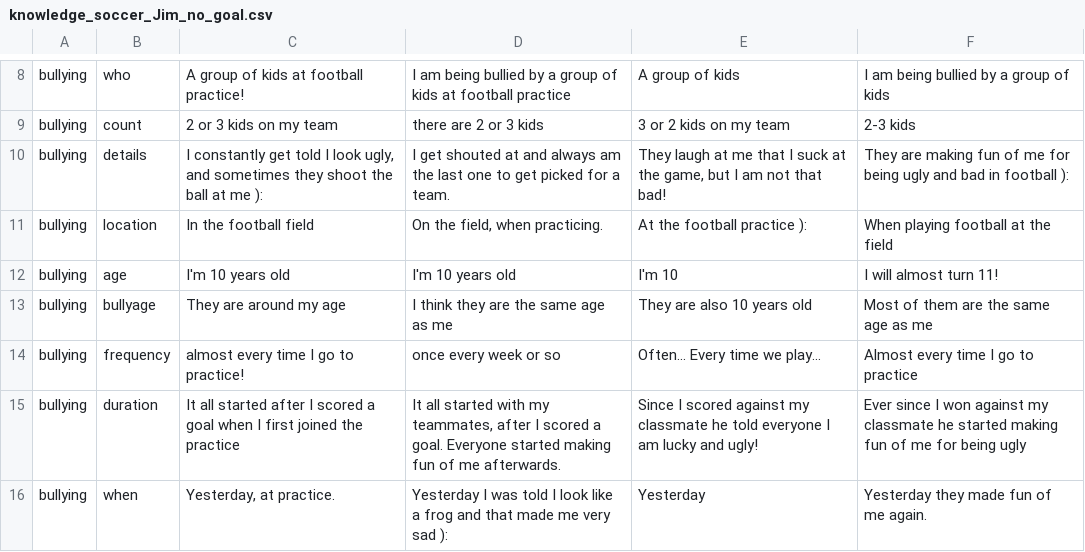
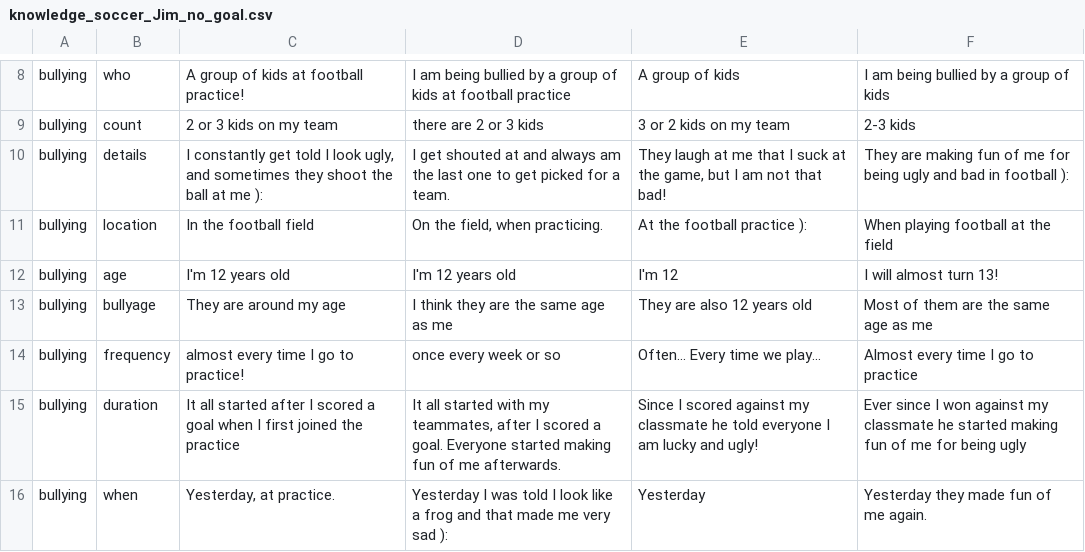
Before and after one commit to alowayyedm/LilobotTraining, a CSV file: dktbdiagent/files/knowledge/knowledge_soccer_Jim_no_goal.csv, drawn as a sheet; only a part is shown, gaps mark what is left out.

```diff
--- a/dktbdiagent/files/knowledge/knowledge_soccer_Jim_no_goal.csv
+++ b/dktbdiagent/files/knowledge/knowledge_soccer_Jim_no_goal.csv
@@ -11,4 +11,4 @@ bullying,details,"I constantly get told I look ugly, and sometimes they shoot th
 bullying,location,In the football field,"On the field, when practicing.",At the football practice ):,When playing football at the field
-bullying,age,"I'm 10 years old","I'm 10 years old","I'm 10","I will almost turn 11!"
-bullying,bullyage,"They are around my age","I think they are the same age as me","They are also 10 years old","Most of them are the same age as me"
+bullying,age,"I'm 12 years old","I'm 12 years old","I'm 12","I will almost turn 13!"
+bullying,bullyage,"They are around my age","I think they are the same age as me","They are also 12 years old","Most of them are the same age as me"
 bullying,frequency,almost every time I go to practice!,once every week or so, Often... Every time we play...,Almost every time I go to practice
```
Also changed, not shown: dktbdiagent/files/knowledge/knowledge_home_Lyla_no_goal.csv, 1 other file.
